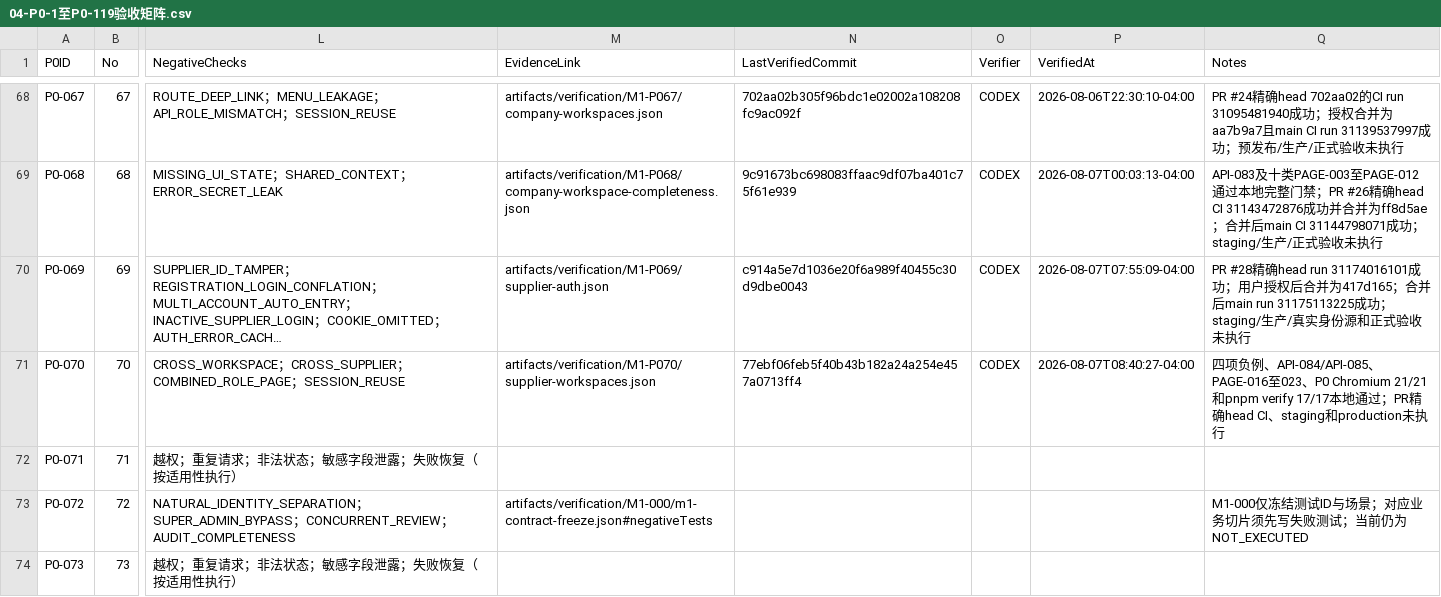
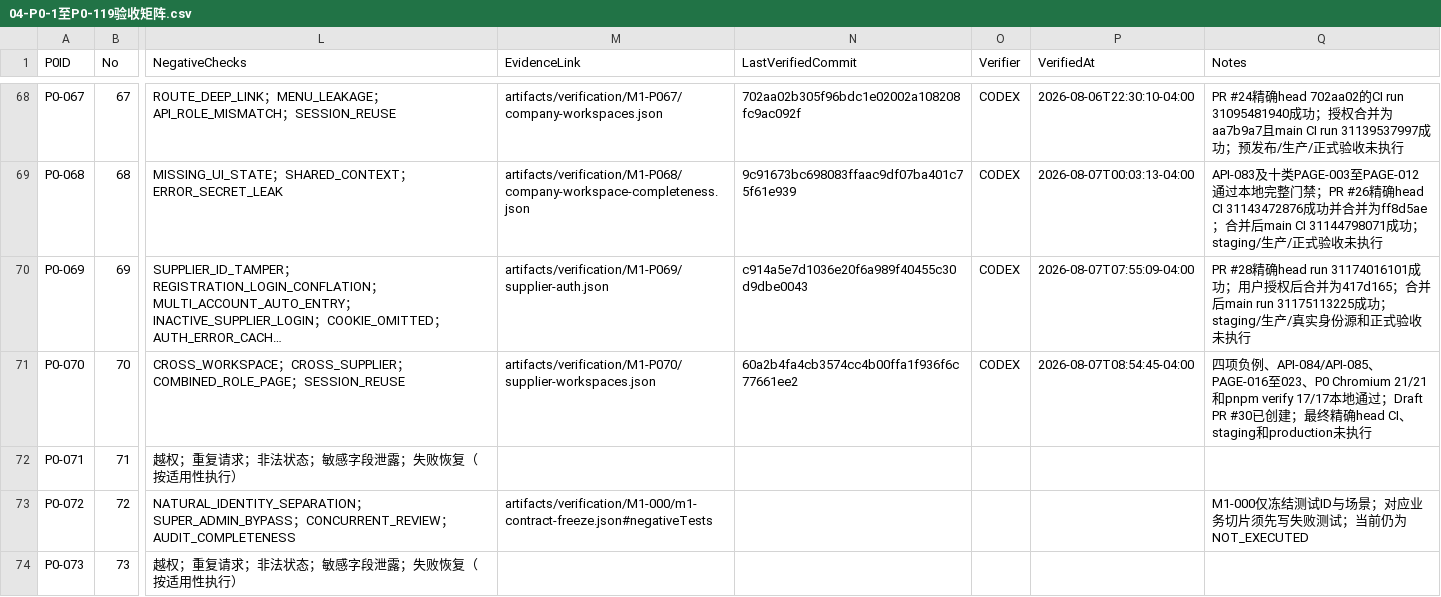
Before and after one commit to EasyStep-lee/flt1, a CSV file: 福礼社Codex5.6开发执行包V1.1/04-P0-1至P0-119验收矩阵.csv, drawn as a sheet; only a part is shown, gaps mark what is left out; long unchanged cells end in …; the diff names each change by its address in the sheet, - before the commit and + after, or states it on an @@ line.

```diff
--- a/福礼社Codex5.6开发执行包V1.1/04-P0-1至P0-119验收矩阵.csv
+++ b/福礼社Codex5.6开发执行包V1.1/04-P0-1至P0-119验收矩阵.csv
-N71 (LastVerifiedCommit): 77ebf06feb5f40b43b182a24a254e457a0713ff4
+N71 (LastVerifiedCommit): 60a2b4fa4cb3574cc4b00ffa1f936f6c77661ee2
-P71 (VerifiedAt): 2026-08-07T08:40:27-04:00
+P71 (VerifiedAt): 2026-08-07T08:54:45-04:00
-Q71 (Notes): …过；PR精确…
+Q71 (Notes): …过；Draft PR #30已创建；最终精确…
```
Also changed, not shown: 福礼社Codex5.6开发执行包V1.1/03-任务台账.csv, 福礼社Codex5.6开发执行包V1.1/10-测试证据登记.csv, 3 other files.
